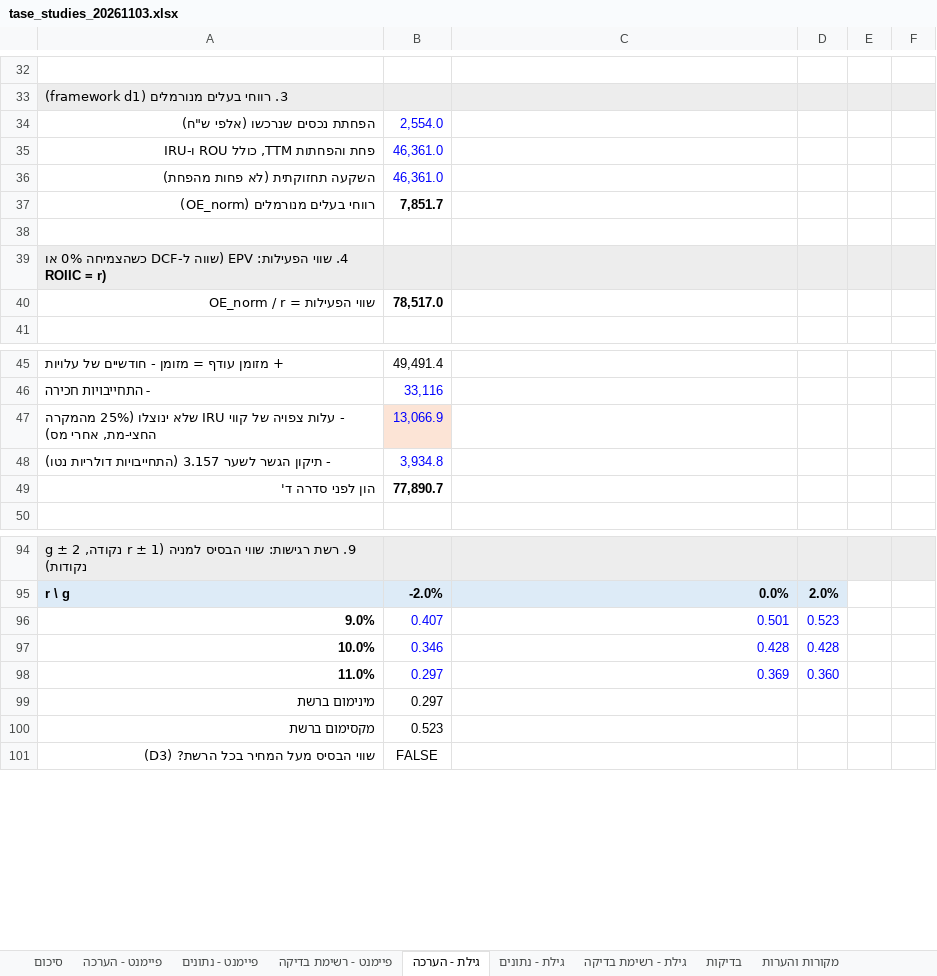
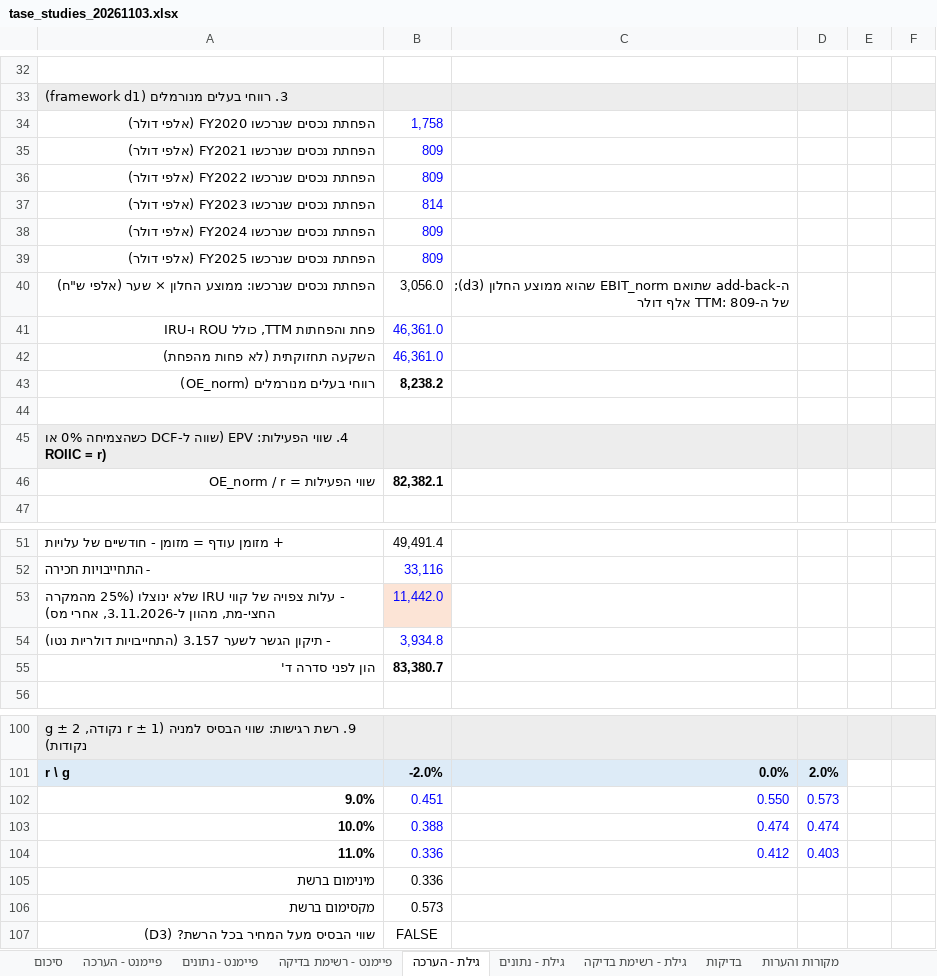
Before and after one commit to Daniel0889/Value-investing-fund---Selected-company-reaserch, an Excel workbook: research/tase_studies_20261103.xlsx, sheet גילת - הערכה, drawn as a sheet; only a part is shown, gaps mark what is left out; values as stored, in another font and other column widths than the file's, no borders; removed rows and columns are numbered as before the commit, all else as after; the diff covers the shown part only; the diff names each change by its address in the sheet, - before the commit and + after, or states it on an @@ line.

```diff
--- a/research/tase_studies_20261103.xlsx (sheet גילת - הערכה)
+++ b/research/tase_studies_20261103.xlsx (sheet גילת - הערכה)
-row 34: הפחתת נכסים שנרכשו (אלפי ש"ח) | 2,554.0
+row 34: הפחתת נכסים שנרכשו FY2020 (אלפי דולר) | 1,758
+row 35: הפחתת נכסים שנרכשו FY2021 (אלפי דולר) | 809
+row 36: הפחתת נכסים שנרכשו FY2022 (אלפי דולר) | 809
+row 37: הפחתת נכסים שנרכשו FY2023 (אלפי דולר) | 814
+row 38: הפחתת נכסים שנרכשו FY2024 (אלפי דולר) | 809
+row 39: הפחתת נכסים שנרכשו FY2025 (אלפי דולר) | 809
+row 40: הפחתת נכסים שנרכשו: ממוצע החלון × שער (אלפי ש"ח) | 3,056.0 | ה-add-back שתואם EBIT_norm שהוא ממוצע החלון (d3); של ה-TTM: 809 אלף דולר
-B43: 7,851.7
+B43: 8,238.2
-B46: 78,517.0
+B46: 82,382.1
-row 47: - עלות צפויה של קווי IRU שלא ינוצלו (25% מהמקרה החצי-מת, אחרי מס) | 13,066.9
+row 53: - עלות צפויה של קווי IRU שלא ינוצלו (25% מהמקרה החצי-מת, מהוון ל-3.11.2026, אחרי מס) | 11,442.0
-B55: 77,890.7
+B55: 83,380.7
-B102: 0.407
+B102: 0.451
-C102: 0.501
+C102: 0.550
-D102: 0.523
+D102: 0.573
-B103: 0.346
+B103: 0.388
-C103: 0.428
+C103: 0.474
-D103: 0.428
+D103: 0.474
-B104:B105: 0.297
+B104:B105: 0.336
-C104: 0.369
+C104: 0.412
-D104: 0.360
+D104: 0.403
-B106: 0.523
+B106: 0.573
```
Also changed, not shown: 3 added rows, 1 removed row and 23 edited cells elsewhere in this sheet, sheet פיימנט - הערכה, sheet בדיקות, sheet סיכום, sheet גילת - רשימת בדיקה, sheet פיימנט - רשימת בדיקה, sheet מקורות והערות, 1 more sheet, formulas that keep their value, 20 other files.
